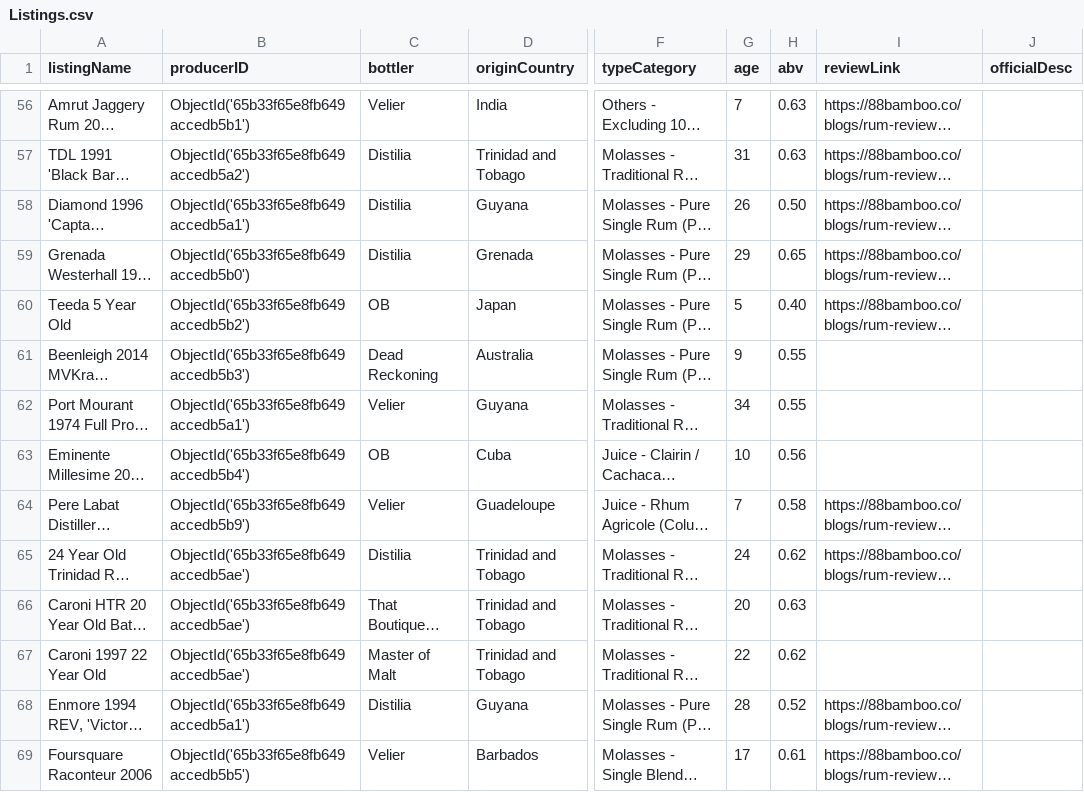
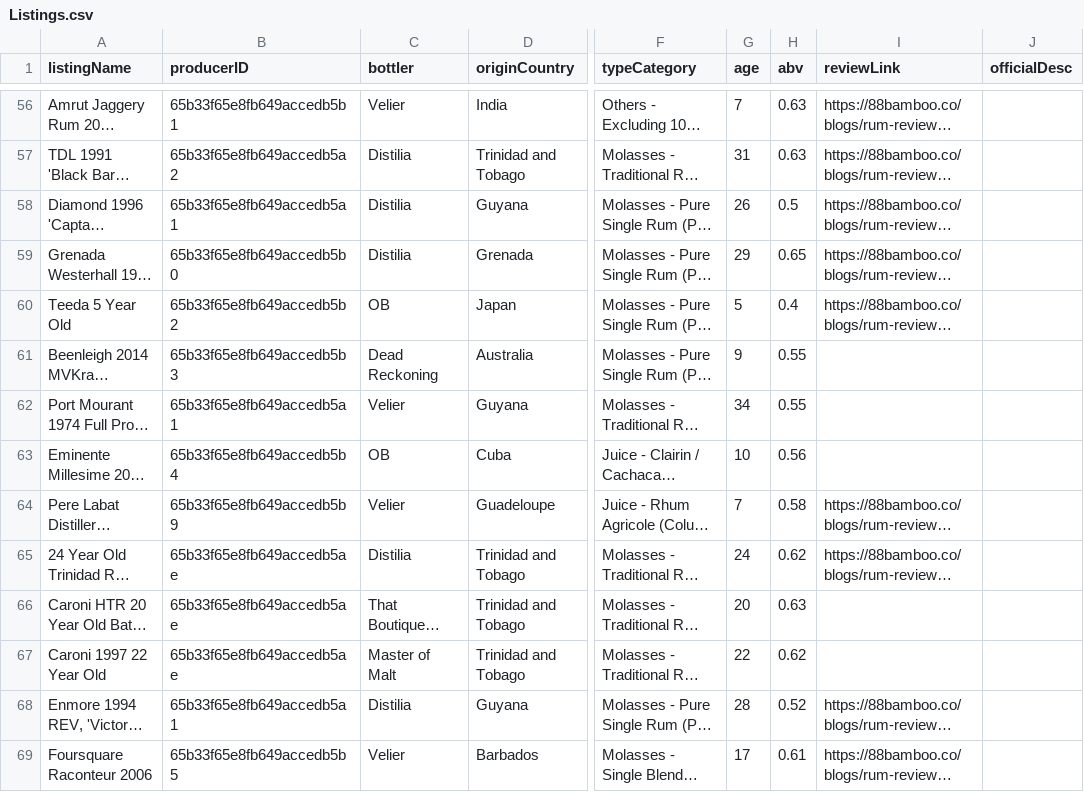
Before and after one commit to jwleong1999/the-green-bamboo, a CSV file: Dataset/Listings.csv, drawn as a sheet; only a part is shown, gaps mark what is left out; long unchanged cells end in …; the diff covers the shown part only; the diff names each change by its address in the sheet, - before the commit and + after, or states it on an @@ line.

Commit message:
updated user & producer bottle-listing based on latest database (reference producerID in listings, fetch producerName in producers)

```diff
--- a/Dataset/Listings.csv
+++ b/Dataset/Listings.csv
-B56 (producerID): ObjectId('65b33f65e8fb649accedb5b1')
+B56 (producerID): 65b33f65e8fb649accedb5b1
-B57 (producerID): ObjectId('65b33f65e8fb649accedb5a2')
+B57 (producerID): 65b33f65e8fb649accedb5a2
-B58 (producerID): ObjectId('65b33f65e8fb649accedb5a1')
+B58 (producerID): 65b33f65e8fb649accedb5a1
-H58 (abv): 0.50
+H58 (abv): 0.5
-B59 (producerID): ObjectId('65b33f65e8fb649accedb5b0')
+B59 (producerID): 65b33f65e8fb649accedb5b0
-B60 (producerID): ObjectId('65b33f65e8fb649accedb5b2')
+B60 (producerID): 65b33f65e8fb649accedb5b2
-H60 (abv): 0.40
+H60 (abv): 0.4
-B61 (producerID): ObjectId('65b33f65e8fb649accedb5b3')
+B61 (producerID): 65b33f65e8fb649accedb5b3
-B62 (producerID): ObjectId('65b33f65e8fb649accedb5a1')
+B62 (producerID): 65b33f65e8fb649accedb5a1
-B63 (producerID): ObjectId('65b33f65e8fb649accedb5b4')
+B63 (producerID): 65b33f65e8fb649accedb5b4
-B64 (producerID): ObjectId('65b33f65e8fb649accedb5b9')
+B64 (producerID): 65b33f65e8fb649accedb5b9
-B65:B67 (producerID): ObjectId('65b33f65e8fb649accedb5ae')
+B65:B67 (producerID): 65b33f65e8fb649accedb5ae
-B68 (producerID): ObjectId('65b33f65e8fb649accedb5a1')
+B68 (producerID): 65b33f65e8fb649accedb5a1
-B69 (producerID): ObjectId('65b33f65e8fb649accedb5b5')
+B69 (producerID): 65b33f65e8fb649accedb5b5
```
Also changed, not shown: 87 edited cells elsewhere in this file, 4 other files.
